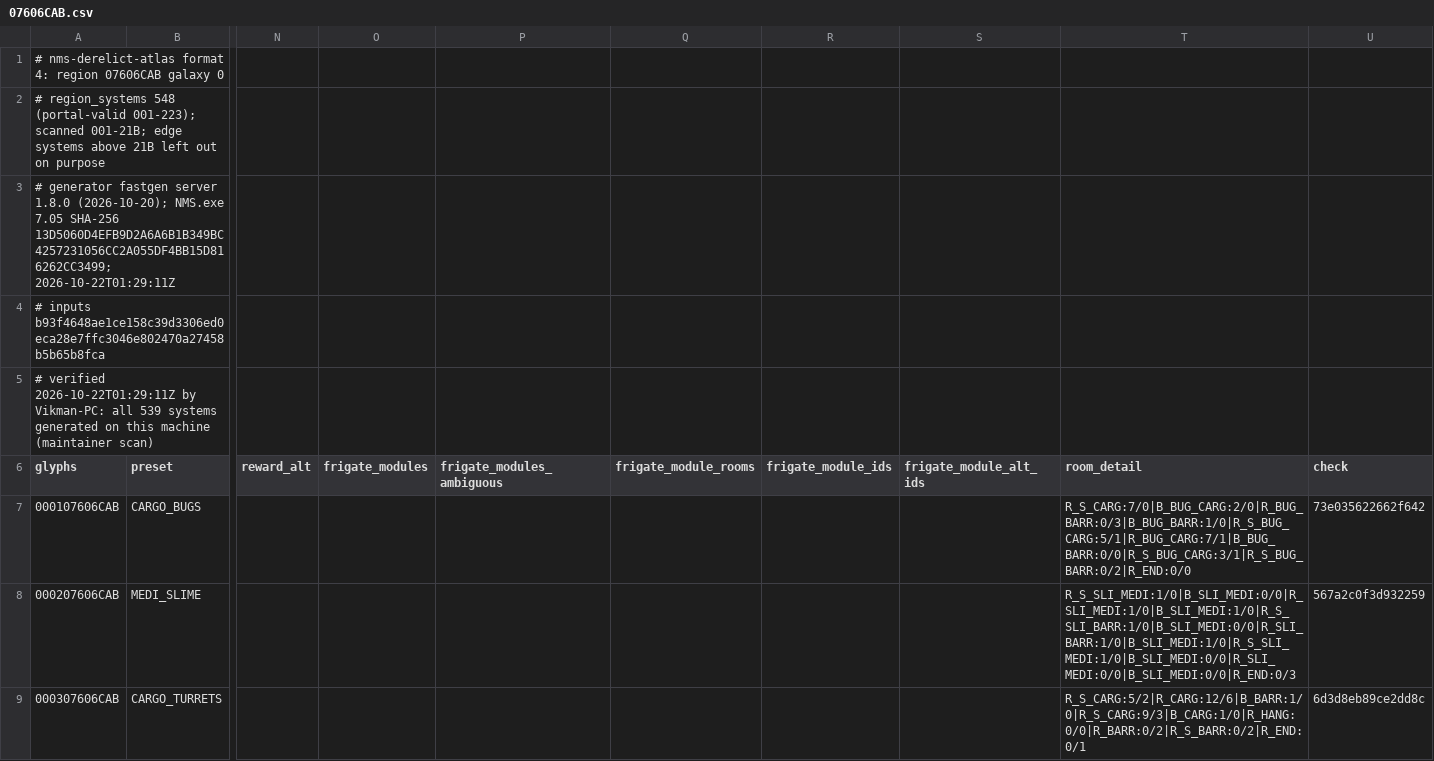
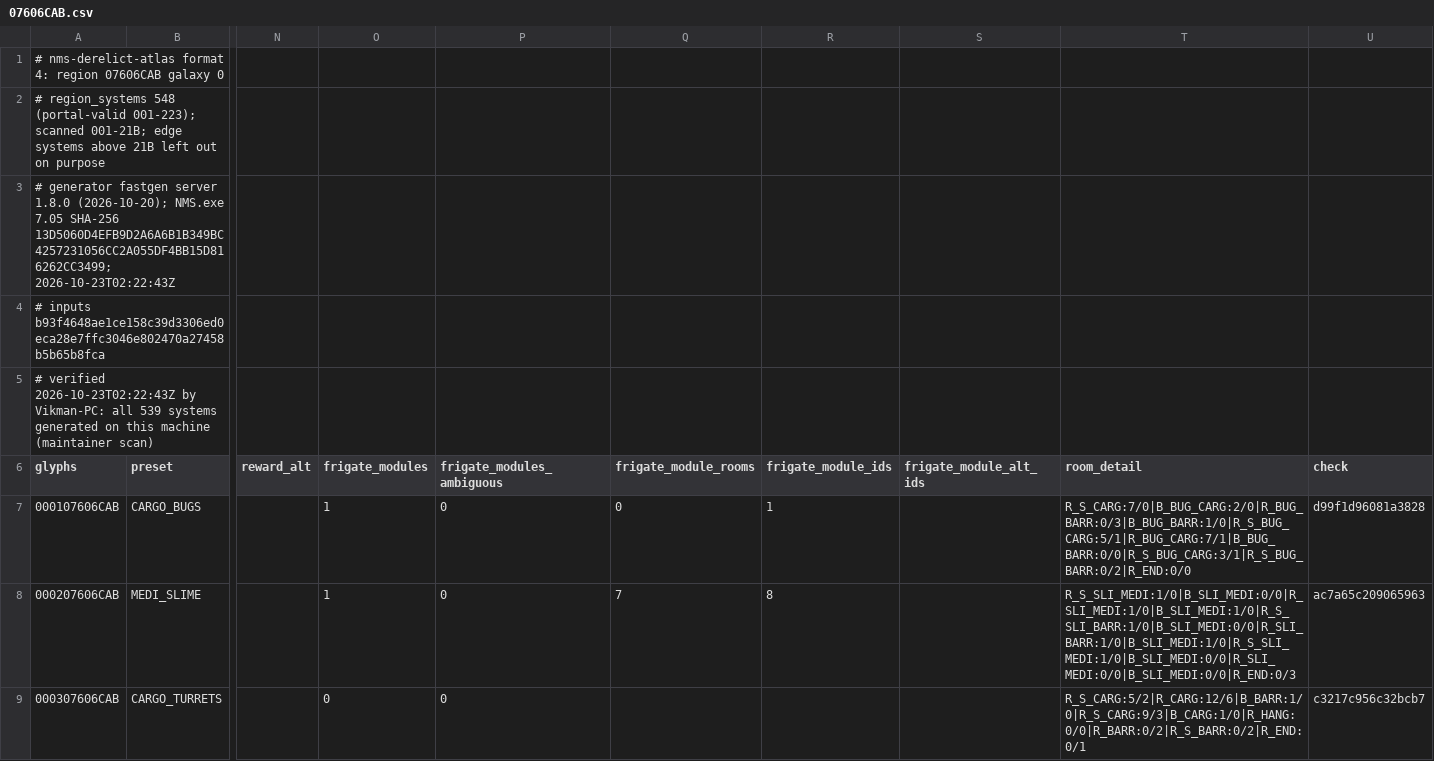
Before and after one commit to vikkitor93-coder/nms-derelict-atlas, a CSV file: regions/g00/07/606/07606CAB.csv, drawn as a sheet; only a part is shown, gaps mark what is left out; the diff covers the shown part only; the diff names each change by its address in the sheet, - before the commit and + after, or states it on an @@ line.

```diff
--- a/regions/g00/07/606/07606CAB.csv
+++ b/regions/g00/07/606/07606CAB.csv
-A3 (glyphs): …SHA-256 13D5060D4EFB9D2A6A6B1B349BC4257231056CC2A055DF4BB15D816262CC3499; 2026-10-22T01:29:11Z
+A3 (glyphs): …SHA-256 13D5060D4EFB9D2A6A6B1B349BC4257231056CC2A055DF4BB15D816262CC3499; 2026-10-23T02:22:43Z
-A5 (glyphs): # verified 2026-10-22T01:29:11Z by Vikman-PC:…
+A5 (glyphs): # verified 2026-10-23T02:22:43Z by Vikman-PC:…
-O7:O8 (frigate_modules): (empty)
+O7:O8 (frigate_modules): 1
-P7:P9 (frigate_modules_ambiguous): (empty)
+P7:P9 (frigate_modules_ambiguous): 0
-Q7 (frigate_module_rooms): (empty)
+Q7 (frigate_module_rooms): 0
-R7 (frigate_module_ids): (empty)
+R7 (frigate_module_ids): 1
-U7 (check): 73e035622662f642
+U7 (check): d99f1d96081a3828
-Q8 (frigate_module_rooms): (empty)
+Q8 (frigate_module_rooms): 7
-R8 (frigate_module_ids): (empty)
+R8 (frigate_module_ids): 8
-U8 (check): 567a2c0f3d932259
+U8 (check): ac7a65c209065963
-O9 (frigate_modules): (empty)
+O9 (frigate_modules): 0
-U9 (check): 6d3d8eb89ce2dd8c
+U9 (check): c3217c956c32bcb7
```
Also changed, not shown: 126 edited cells elsewhere in this file, regions/g00/07/606/07606CAA.csv, 1 other file.
